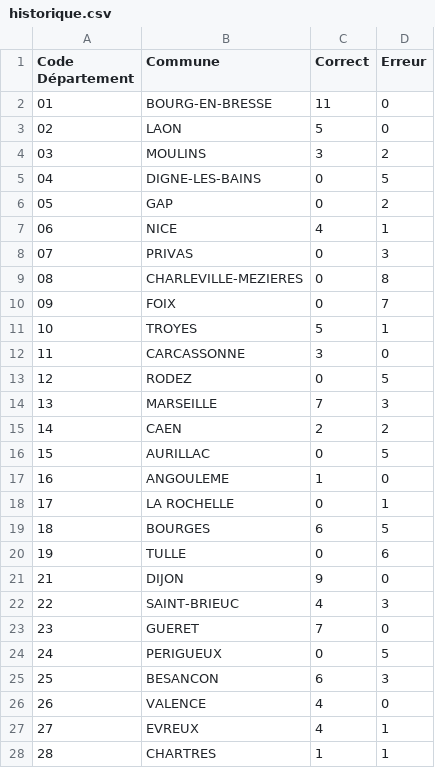
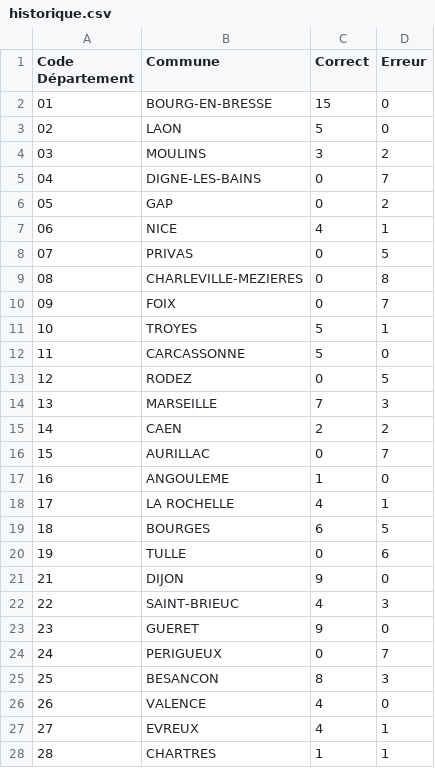
Before and after one commit to LesQuatreY/QuizDepartement, a CSV file: data/historique.csv, drawn as a sheet; only a part is shown; the diff covers the shown part only.

Commit message:
"historique file edit"

```diff
--- a/data/historique.csv
+++ b/data/historique.csv
@@ -1,9 +1,9 @@
 Code Département,Commune,Correct,Erreur
-01,BOURG-EN-BRESSE,11,0
+01,BOURG-EN-BRESSE,15,0
 02,LAON,5,0
 03,MOULINS,3,2
-04,DIGNE-LES-BAINS,0,5
+04,DIGNE-LES-BAINS,0,7
 05,GAP,0,2
 06,NICE,4,1
-07,PRIVAS,0,3
+07,PRIVAS,0,5
 08,CHARLEVILLE-MEZIERES,0,8
@@ -11,3 +11,3 @@ Code Département,Commune,Correct,Erreur
 10,TROYES,5,1
-11,CARCASSONNE,3,0
+11,CARCASSONNE,5,0
 12,RODEZ,0,5
@@ -15,5 +15,5 @@ Code Département,Commune,Correct,Erreur
 14,CAEN,2,2
-15,AURILLAC,0,5
+15,AURILLAC,0,7
 16,ANGOULEME,1,0
-17,LA ROCHELLE,0,1
+17,LA ROCHELLE,4,1
 18,BOURGES,6,5
@@ -22,5 +22,5 @@ Code Département,Commune,Correct,Erreur
 22,SAINT-BRIEUC,4,3
-23,GUERET,7,0
-24,PERIGUEUX,0,5
-25,BESANCON,6,3
+23,GUERET,9,0
+24,PERIGUEUX,0,7
+25,BESANCON,8,3
 26,VALENCE,4,0
```
Also changed, not shown: 21 edited cells elsewhere in this file.
